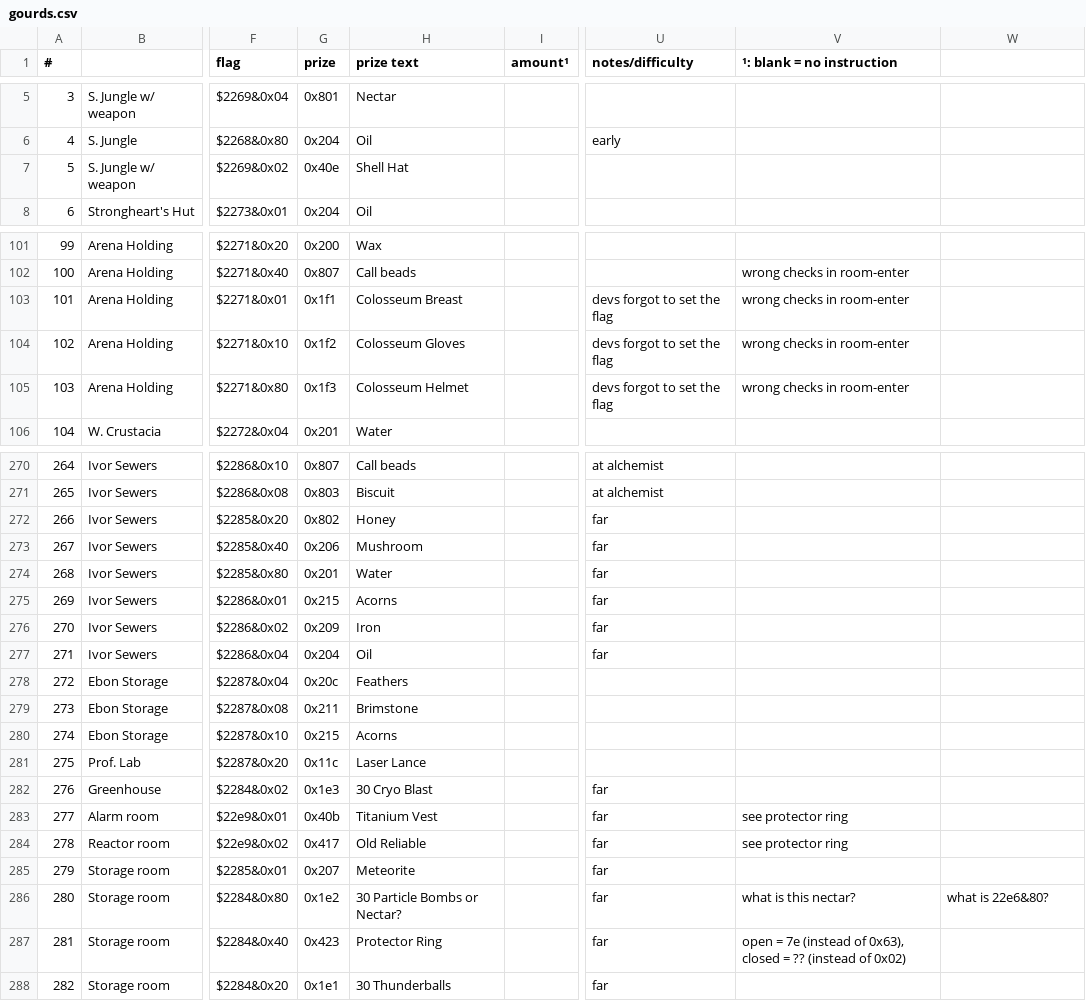
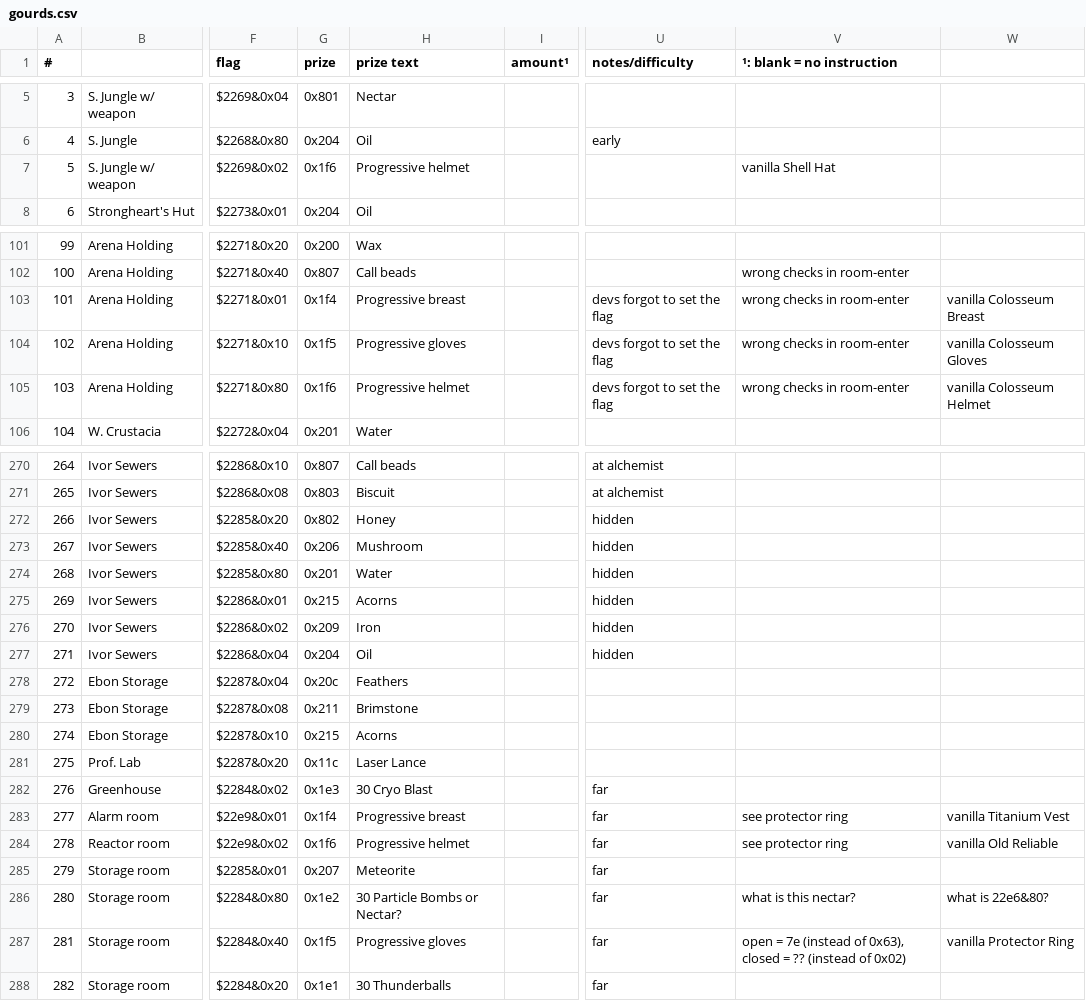
Before and after one commit to black-sliver/evermizer, a CSV file: gourds.csv, drawn as a sheet; only a part is shown, gaps mark what is left out; the diff covers the shown part only; the diff names each change by its address in the sheet, - before the commit and + after, or states it on an @@ line.

Commit message:
progressive armor drops

```diff
--- a/gourds.csv
+++ b/gourds.csv
-G7 (prize): 0x40e
+G7 (prize): 0x1f6
-H7 (prize text): Shell Hat
+H7 (prize text): Progressive helmet
-V7 (¹: blank = no instruction): (empty)
+V7 (¹: blank = no instruction): vanilla Shell Hat
-G103 (prize): 0x1f1
+G103 (prize): 0x1f4
-H103 (prize text): Colosseum Breast
+H103 (prize text): Progressive breast
-W103: (empty)
+W103: vanilla Colosseum Breast
-G104 (prize): 0x1f2
+G104 (prize): 0x1f5
-H104 (prize text): Colosseum Gloves
+H104 (prize text): Progressive gloves
-W104: (empty)
+W104: vanilla Colosseum Gloves
-G105 (prize): 0x1f3
+G105 (prize): 0x1f6
-H105 (prize text): Colosseum Helmet
+H105 (prize text): Progressive helmet
-W105: (empty)
+W105: vanilla Colosseum Helmet
-U272:U277 (notes/difficulty): far
+U272:U277 (notes/difficulty): hidden
-G283 (prize): 0x40b
+G283 (prize): 0x1f4
-H283 (prize text): Titanium Vest
+H283 (prize text): Progressive breast
-W283: (empty)
+W283: vanilla Titanium Vest
-G284 (prize): 0x417
+G284 (prize): 0x1f6
-H284 (prize text): Old Reliable
+H284 (prize text): Progressive helmet
-W284: (empty)
+W284: vanilla Old Reliable
-G287 (prize): 0x423
+G287 (prize): 0x1f5
-H287 (prize text): Protector Ring
+H287 (prize text): Progressive gloves
-W287: (empty)
+W287: vanilla Protector Ring
```
Also changed, not shown: 6 edited cells elsewhere in this file, 6 other files.
